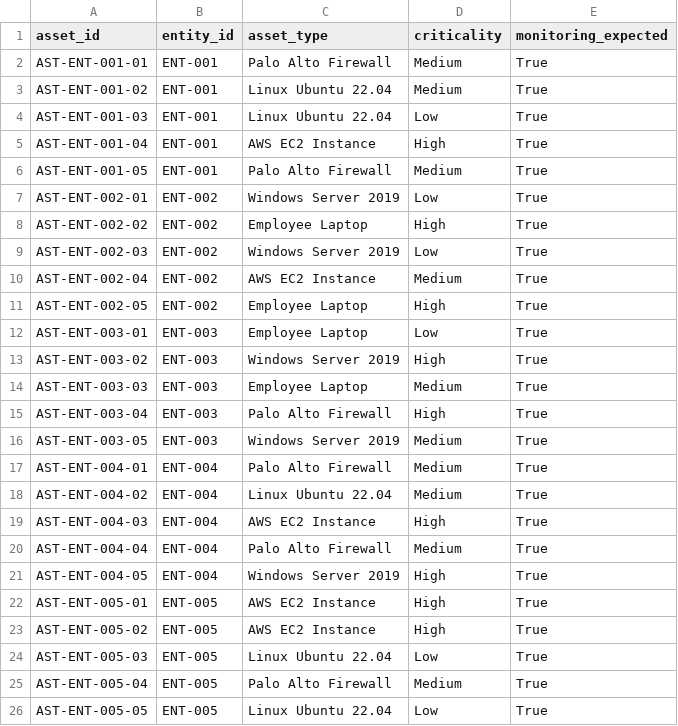
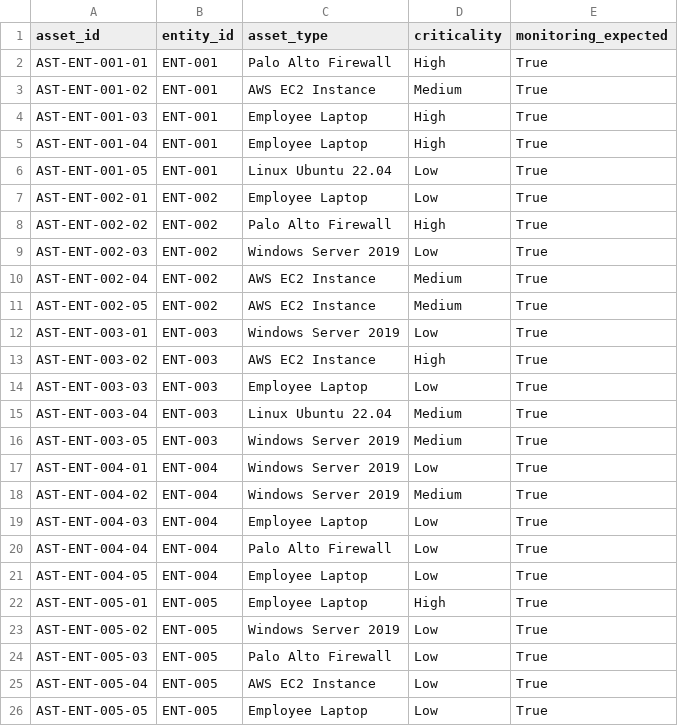
Before and after one commit to kamble10pratik10-ops/Nexus, a CSV file: backend/data/mock_assets.csv, drawn as a sheet.

```diff
--- a/backend/data/mock_assets.csv
+++ b/backend/data/mock_assets.csv
@@ -1,26 +1,26 @@
 asset_id,entity_id,asset_type,criticality,monitoring_expected
-AST-ENT-001-01,ENT-001,Palo Alto Firewall,Medium,True
-AST-ENT-001-02,ENT-001,Linux Ubuntu 22.04,Medium,True
-AST-ENT-001-03,ENT-001,Linux Ubuntu 22.04,Low,True
-AST-ENT-001-04,ENT-001,AWS EC2 Instance,High,True
-AST-ENT-001-05,ENT-001,Palo Alto Firewall,Medium,True
-AST-ENT-002-01,ENT-002,Windows Server 2019,Low,True
-AST-ENT-002-02,ENT-002,Employee Laptop,High,True
+AST-ENT-001-01,ENT-001,Palo Alto Firewall,High,True
+AST-ENT-001-02,ENT-001,AWS EC2 Instance,Medium,True
+AST-ENT-001-03,ENT-001,Employee Laptop,High,True
+AST-ENT-001-04,ENT-001,Employee Laptop,High,True
+AST-ENT-001-05,ENT-001,Linux Ubuntu 22.04,Low,True
+AST-ENT-002-01,ENT-002,Employee Laptop,Low,True
+AST-ENT-002-02,ENT-002,Palo Alto Firewall,High,True
 AST-ENT-002-03,ENT-002,Windows Server 2019,Low,True
 AST-ENT-002-04,ENT-002,AWS EC2 Instance,Medium,True
-AST-ENT-002-05,ENT-002,Employee Laptop,High,True
-AST-ENT-003-01,ENT-003,Employee Laptop,Low,True
-AST-ENT-003-02,ENT-003,Windows Server 2019,High,True
-AST-ENT-003-03,ENT-003,Employee Laptop,Medium,True
-AST-ENT-003-04,ENT-003,Palo Alto Firewall,High,True
+AST-ENT-002-05,ENT-002,AWS EC2 Instance,Medium,True
+AST-ENT-003-01,ENT-003,Windows Server 2019,Low,True
+AST-ENT-003-02,ENT-003,AWS EC2 Instance,High,True
+AST-ENT-003-03,ENT-003,Employee Laptop,Low,True
+AST-ENT-003-04,ENT-003,Linux Ubuntu 22.04,Medium,True
 AST-ENT-003-05,ENT-003,Windows Server 2019,Medium,True
-AST-ENT-004-01,ENT-004,Palo Alto Firewall,Medium,True
-AST-ENT-004-02,ENT-004,Linux Ubuntu 22.04,Medium,True
-AST-ENT-004-03,ENT-004,AWS EC2 Instance,High,True
-AST-ENT-004-04,ENT-004,Palo Alto Firewall,Medium,True
-AST-ENT-004-05,ENT-004,Windows Server 2019,High,True
-AST-ENT-005-01,ENT-005,AWS EC2 Instance,High,True
-AST-ENT-005-02,ENT-005,AWS EC2 Instance,High,True
-AST-ENT-005-03,ENT-005,Linux Ubuntu 22.04,Low,True
-AST-ENT-005-04,ENT-005,Palo Alto Firewall,Medium,True
-AST-ENT-005-05,ENT-005,Linux Ubuntu 22.04,Low,True
+AST-ENT-004-01,ENT-004,Windows Server 2019,Low,True
+AST-ENT-004-02,ENT-004,Windows Server 2019,Medium,True
+AST-ENT-004-03,ENT-004,Employee Laptop,Low,True
+AST-ENT-004-04,ENT-004,Palo Alto Firewall,Low,True
+AST-ENT-004-05,ENT-004,Employee Laptop,Low,True
+AST-ENT-005-01,ENT-005,Employee Laptop,High,True
+AST-ENT-005-02,ENT-005,Windows Server 2019,Low,True
+AST-ENT-005-03,ENT-005,Palo Alto Firewall,Low,True
+AST-ENT-005-04,ENT-005,AWS EC2 Instance,Low,True
+AST-ENT-005-05,ENT-005,Employee Laptop,Low,True
```
Also changed, not shown: backend/data/mock_cases.csv, 7 other files.
